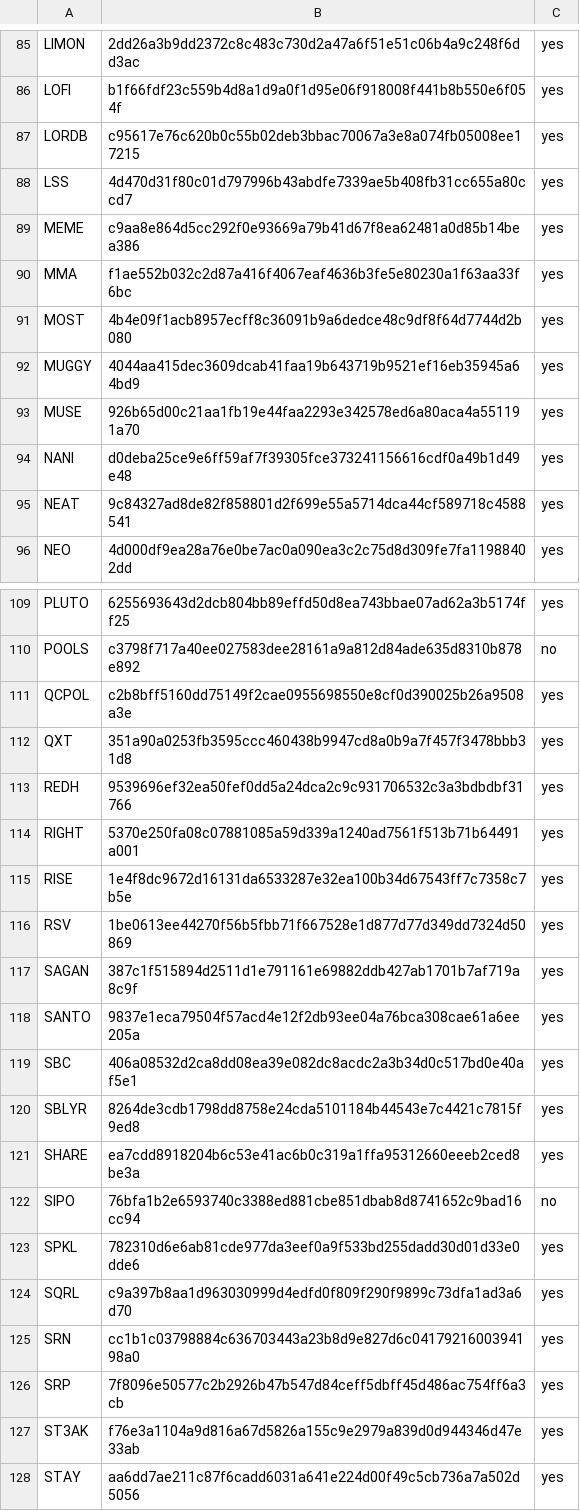
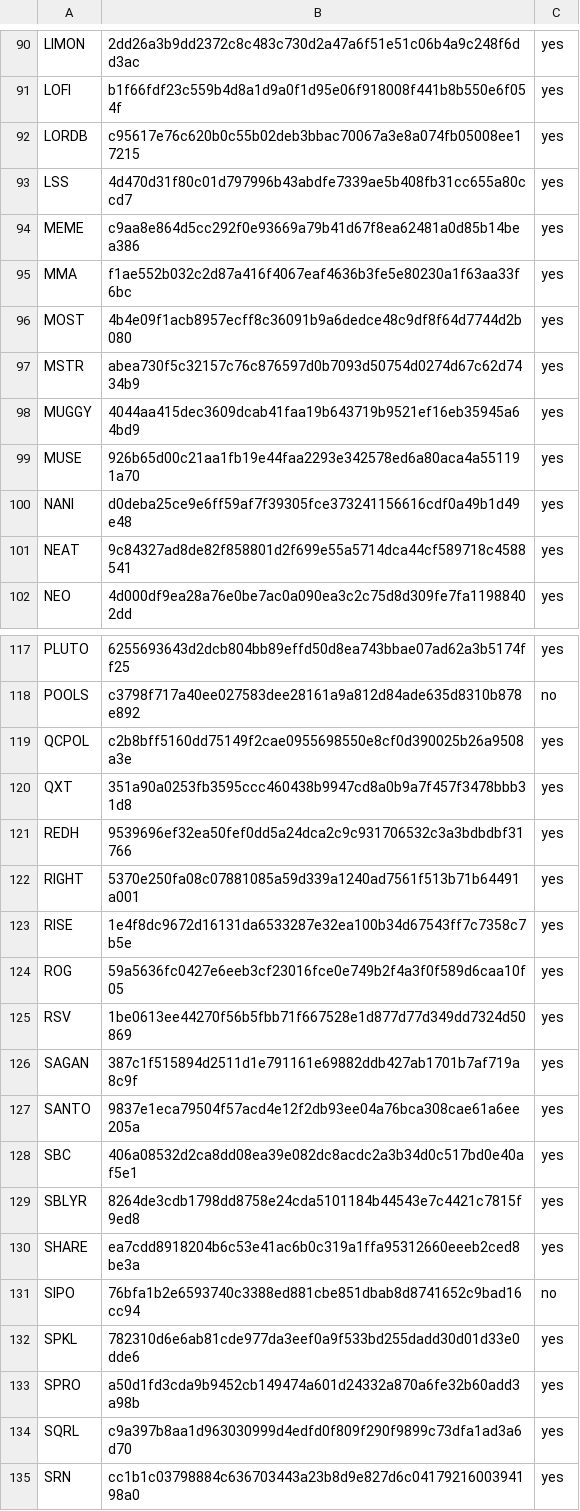
Before and after one commit to pigytoken/pigy-delegation, a CSV file: pigy_ticker.csv, drawn as a sheet; only a part is shown, gaps mark what is left out; the shorter side is filled out with more unchanged rows; the diff covers the shown part only.

```diff
--- a/pigy_ticker.csv
+++ b/pigy_ticker.csv
@@ -91,2 +96,3 @@ MMA,f1ae552b032c2d87a416f4067eaf4636b3fe5e80230a1f63aa33f6bc,yes
 MOST,4b4e09f1acb8957ecff8c36091b9a6dedce48c9df8f64d7744d2b080,yes
+MSTR,abea730f5c32157c76c876597d0b7093d50754d0274d67c62d7434b9,yes
 MUGGY,4044aa415dec3609dcab41faa19b643719b9521ef16eb35945a64bd9,yes
@@ -115,2 +123,3 @@ RIGHT,5370e250fa08c07881085a59d339a1240ad7561f513b71b64491a001,yes
 RISE,1e4f8dc9672d16131da6533287e32ea100b34d67543ff7c7358c7b5e,yes
+ROG,59a5636fc0427e6eeb3cf23016fce0e749b2f4a3f0f589d6caa10f05,yes
 RSV,1be0613ee44270f56b5fbb71f667528e1d877d77d349dd7324d50869,yes
@@ -123,2 +132,3 @@ SIPO,76bfa1b2e6593740c3388ed881cbe851dbab8d8741652c9bad16cc94,no
 SPKL,782310d6e6ab81cde977da3eef0a9f533bd255dadd30d01d33e0dde6,yes
+SPRO,a50d1fd3cda9b9452cb149474a601d24332a870a6fe32b60add3a98b,yes
 SQRL,c9a397b8aa1d963030999d4edfd0f809f290f9899c73dfa1ad3a6d70,yes
```
Also changed, not shown: 7 added rows elsewhere in this file, pigy_ticker.tsv.
